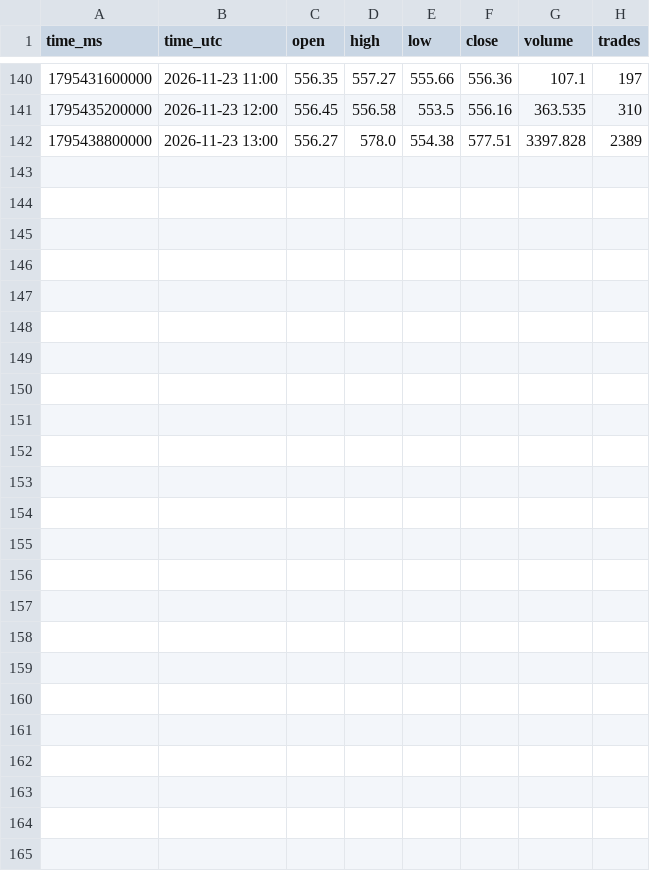
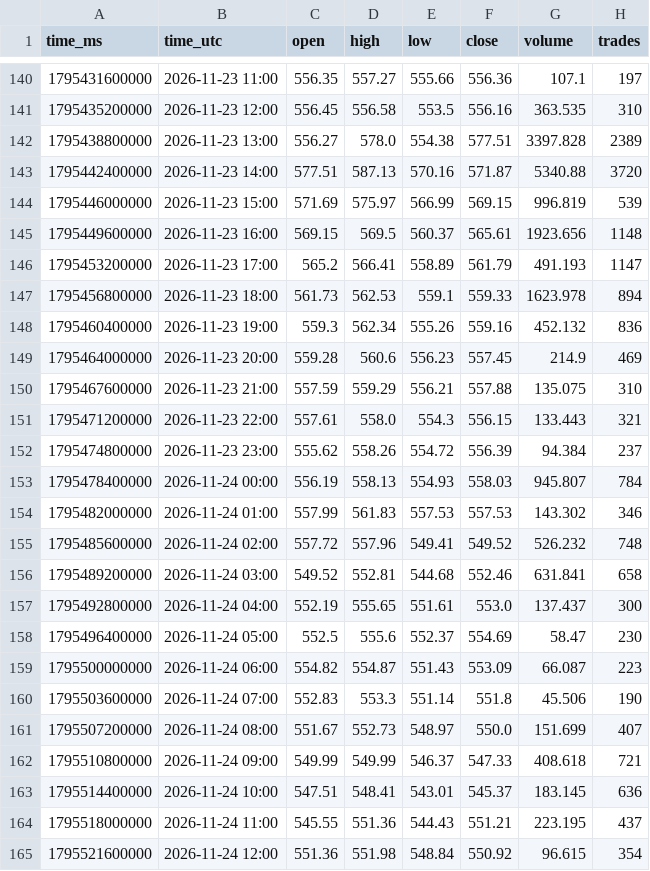
Before and after one commit to extraicy/btc-journal-data, a CSV file: data/collector/hl_candles_1h_BNB_2026-11.csv, drawn as a sheet; only a part is shown, gaps mark what is left out.

```diff
--- a/data/collector/hl_candles_1h_BNB_2026-11.csv
+++ b/data/collector/hl_candles_1h_BNB_2026-11.csv
@@ -142 +142,24 @@ time_ms,time_utc,open,high,low,close,volume,trades
 1795438800000,2026-11-23 13:00,556.27,578.0,554.38,577.51,3397.828,2389
+1795442400000,2026-11-23 14:00,577.51,587.13,570.16,571.87,5340.88,3720
+1795446000000,2026-11-23 15:00,571.69,575.97,566.99,569.15,996.819,539
+1795449600000,2026-11-23 16:00,569.15,569.5,560.37,565.61,1923.656,1148
+1795453200000,2026-11-23 17:00,565.2,566.41,558.89,561.79,491.193,1147
+1795456800000,2026-11-23 18:00,561.73,562.53,559.1,559.33,1623.978,894
+1795460400000,2026-11-23 19:00,559.3,562.34,555.26,559.16,452.132,836
+1795464000000,2026-11-23 20:00,559.28,560.6,556.23,557.45,214.9,469
+1795467600000,2026-11-23 21:00,557.59,559.29,556.21,557.88,135.075,310
+1795471200000,2026-11-23 22:00,557.61,558.0,554.3,556.15,133.443,321
+1795474800000,2026-11-23 23:00,555.62,558.26,554.72,556.39,94.384,237
+1795478400000,2026-11-24 00:00,556.19,558.13,554.93,558.03,945.807,784
+1795482000000,2026-11-24 01:00,557.99,561.83,557.53,557.53,143.302,346
+1795485600000,2026-11-24 02:00,557.72,557.96,549.41,549.52,526.232,748
+1795489200000,2026-11-24 03:00,549.52,552.81,544.68,552.46,631.841,658
+1795492800000,2026-11-24 04:00,552.19,555.65,551.61,553.0,137.437,300
+1795496400000,2026-11-24 05:00,552.5,555.6,552.37,554.69,58.47,230
+1795500000000,2026-11-24 06:00,554.82,554.87,551.43,553.09,66.087,223
+1795503600000,2026-11-24 07:00,552.83,553.3,551.14,551.8,45.506,190
+1795507200000,2026-11-24 08:00,551.67,552.73,548.97,550.0,151.699,407
+1795510800000,2026-11-24 09:00,549.99,549.99,546.37,547.33,408.618,721
+1795514400000,2026-11-24 10:00,547.51,548.41,543.01,545.37,183.145,636
+1795518000000,2026-11-24 11:00,545.55,551.36,544.43,551.21,223.195,437
+1795521600000,2026-11-24 12:00,551.36,551.98,548.84,550.92,96.615,354
```
Also changed, not shown: data/collector/hl_candles_1h_BTC_2026-11.csv, data/collector/hl_candles_1h_ETH_2026-11.csv, 20 other files.
